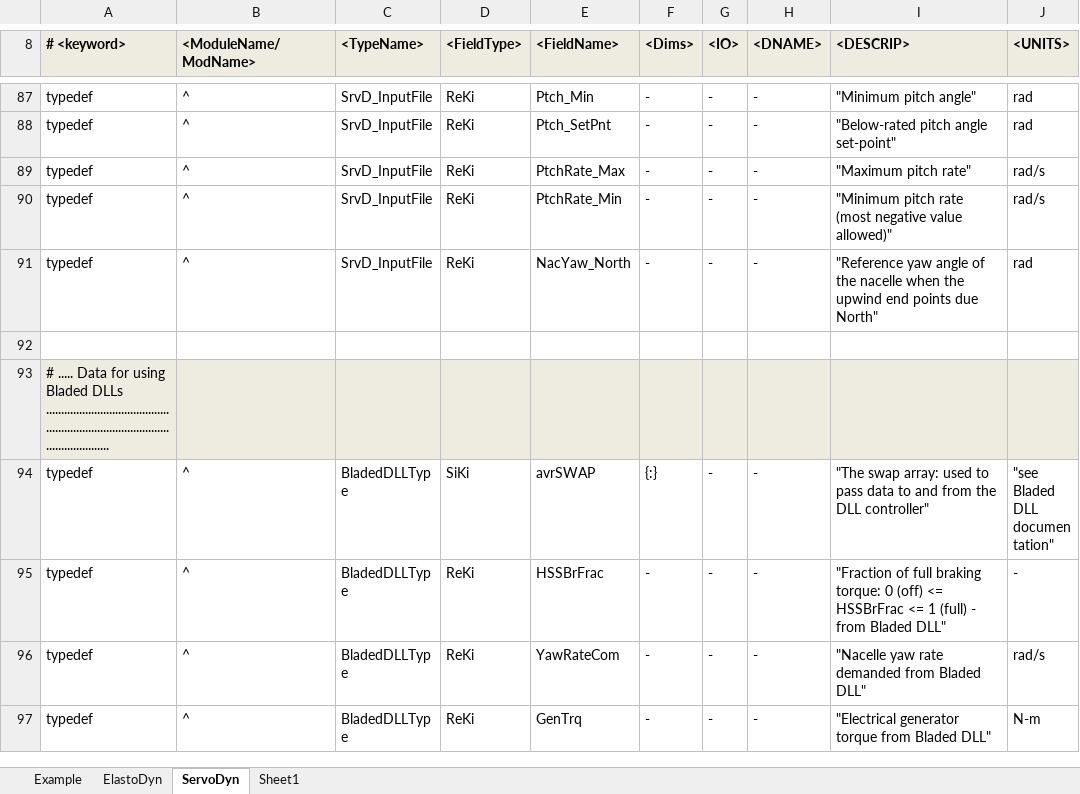
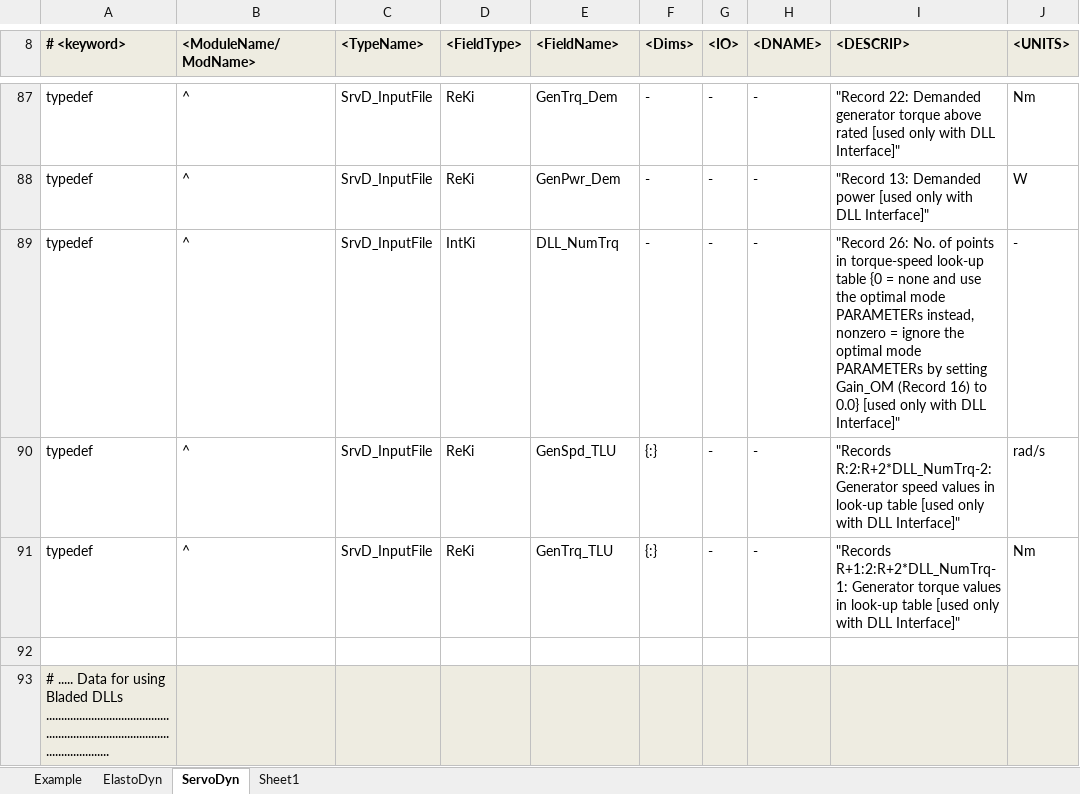
Before and after one commit to OpenFAST/openfast, an Excel workbook: modules-local/fast-library/src/RegistryEntries.xlsx, sheet ServoDyn, drawn as a sheet; only a part is shown, gaps mark what is left out; the shorter side is filled out with more unchanged rows; values as stored, in another font and other column widths than the file's, no borders; conditional formats not drawn; the diff covers the shown part only; the diff names each change by its address in the sheet, - before the commit and + after, or states it on an @@ line.

Commit message:
FAST: +I added a summary file for FAST (new line in input file), and include the InflowWind version in the output files. +I added makefile and makefile_DISCON_DLL
ServoDyn:
+I added several new inputs to the ServoDyn input file for the Bladed DLL Interface. Need to add these changes to the rest of the servodyn input files in the certtest folder.
+I added and renamed some files for the BladedInterface. The interface now uses a module from either Windows_defs.f90, Windows_defs_IVF.f90, or linux_defs.f90, which call the OS libraries to load/call/free dynamic libraries.
+I updated the IVF batch script to compile with the new ServoDyn source files
+I modified the Discon.f90 file in the 5MW_Baseline folder so that it uses standard Fortran 2003 and can be compiled on both IVF and gfortran for windows. I moved these changes to an updated template DISCON: Utilities/DISCON_DLL_template.f90
+I modified the Compile_DISCON_DLL.bat file so that it will produce an suffix on the output file, indicating win32 or win64

Web Page
+I modified archive.bat with new features of setting paths based on computer name.
+I modified update_web.bat (renamed updateweb.bat) to accept the updateweb -nofiles syntax.
+I updated the alpha web page to link to new page for NWTC Library v2.0

Cert Test
+I fixed a typo in the input files, which indicated summary files had a .fsm extension instead of .sum
+I shortened the time (TMax) for Test18.fst


git-svn-id: https://windsvn2.nrel.gov/FAST/branches/BJonkman@366 10acb478-4768-415a-8850-bacdb5912d4d

Former-commit-id: ed7c8f5079142c52ef383c4a647ebf9aee21cf62

```diff
--- a/modules-local/fast-library/src/RegistryEntries.xlsx (sheet ServoDyn)
+++ b/modules-local/fast-library/src/RegistryEntries.xlsx (sheet ServoDyn)
-E87 (<FieldName>): Ptch_Min
+E87 (<FieldName>): GenTrq_Dem
-I87 (<DESCRIP>): "Minimum pitch angle"
+I87 (<DESCRIP>): "Record 22: Demanded generator torque above rated [used only with DLL Interface]"
-J87 (<UNITS>): rad
+J87 (<UNITS>): Nm
-E88 (<FieldName>): Ptch_SetPnt
+E88 (<FieldName>): GenPwr_Dem
-I88 (<DESCRIP>): "Below-rated pitch angle set-point"
+I88 (<DESCRIP>): "Record 13: Demanded power [used only with DLL Interface]"
-J88 (<UNITS>): rad
+J88 (<UNITS>): W
-D89 (<FieldType>): ReKi
+D89 (<FieldType>): IntKi
-E89 (<FieldName>): PtchRate_Max
+E89 (<FieldName>): DLL_NumTrq
-I89 (<DESCRIP>): "Maximum pitch rate"
+I89 (<DESCRIP>): "Record 26: No. of points in torque-speed look-up table {0 = none and use the optimal mode PARAMETERs instead, nonzero = ignore the optimal mode PARAMETERs by setting Gain_OM (Record 16) to 0.0} [used only with DLL Interface]"
-J89 (<UNITS>): rad/s
+J89 (<UNITS>): -
-E90 (<FieldName>): PtchRate_Min
+E90 (<FieldName>): GenSpd_TLU
-F90:F91 (<Dims>): -
+F90:F91 (<Dims>): {:}
-I90 (<DESCRIP>): "Minimum pitch rate (most negative value allowed)"
+I90 (<DESCRIP>): "Records R:2:R+2*DLL_NumTrq-2: Generator speed values in look-up table [used only with DLL Interface]"
-E91 (<FieldName>): NacYaw_North
+E91 (<FieldName>): GenTrq_TLU
-I91 (<DESCRIP>): "Reference yaw angle of the nacelle when the upwind end points due North"
+I91 (<DESCRIP>): "Records R+1:2:R+2*DLL_NumTrq-1: Generator torque values in look-up table [used only with DLL Interface]"
-J91 (<UNITS>): rad
+J91 (<UNITS>): Nm
```
Also changed, not shown: 32 edited cells elsewhere in this sheet, 6 other files.
